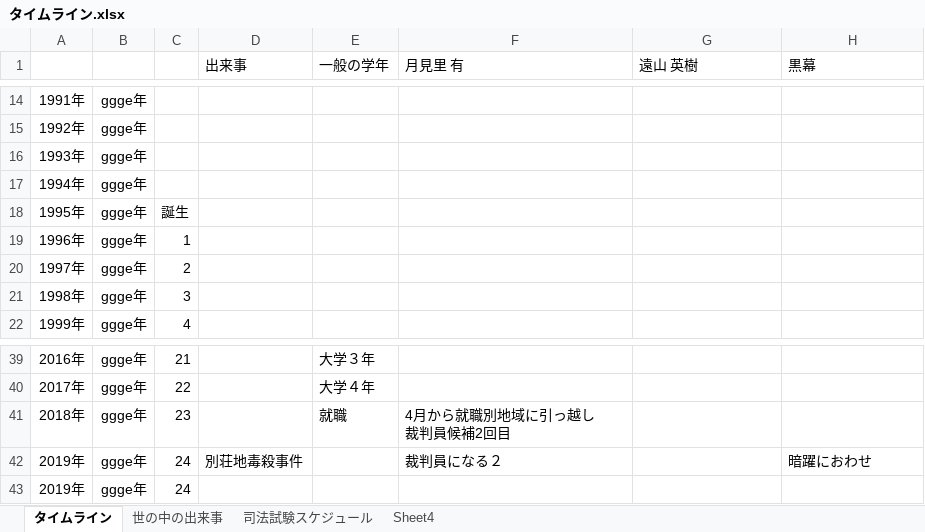
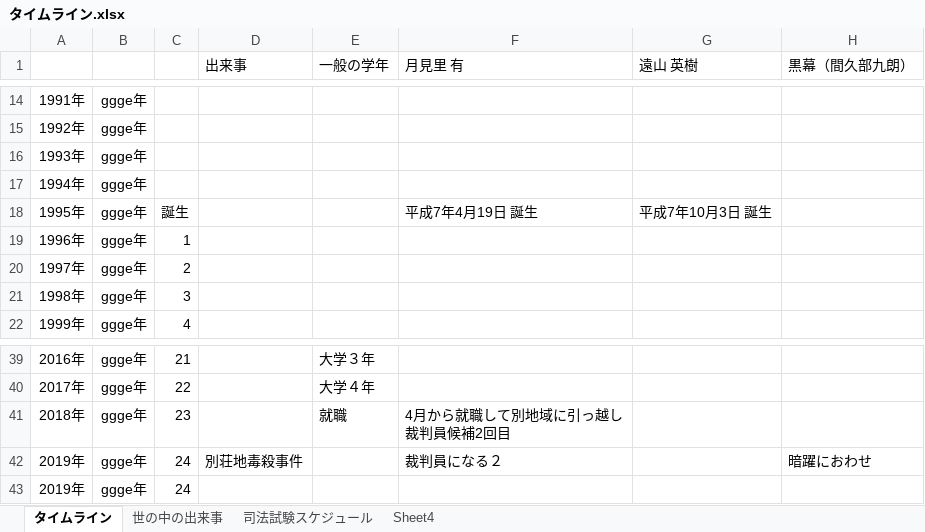
Before and after one commit to murabahiroki/IdeaMemo, an Excel workbook: レアケース/タイムライン.xlsx, sheet タイムライン, drawn as a sheet; only a part is shown, gaps mark what is left out; values as stored, in another font and other column widths than the file's, no borders; ↵ is a line break in a cell; the diff names each change by its address in the sheet, - before the commit and + after, or states it on an @@ line.

```diff
--- a/レアケース/タイムライン.xlsx (sheet タイムライン)
+++ b/レアケース/タイムライン.xlsx (sheet タイムライン)
-H1: 黒幕
+H1: 黒幕（間久部九朗）
-F18 (月見里 有): (empty)
+F18 (月見里 有): 平成7年4月19日 誕生
-G18 (遠山 英樹): (empty)
+G18 (遠山 英樹): 平成7年10月3日 誕生
-F41 (月見里 有): 4月から就職別地域に引っ越し ↵ 裁判員候補2回目
+F41 (月見里 有): 4月から就職して別地域に引っ越し ↵ 裁判員候補2回目
```
Also changed, not shown: 2 other files.
